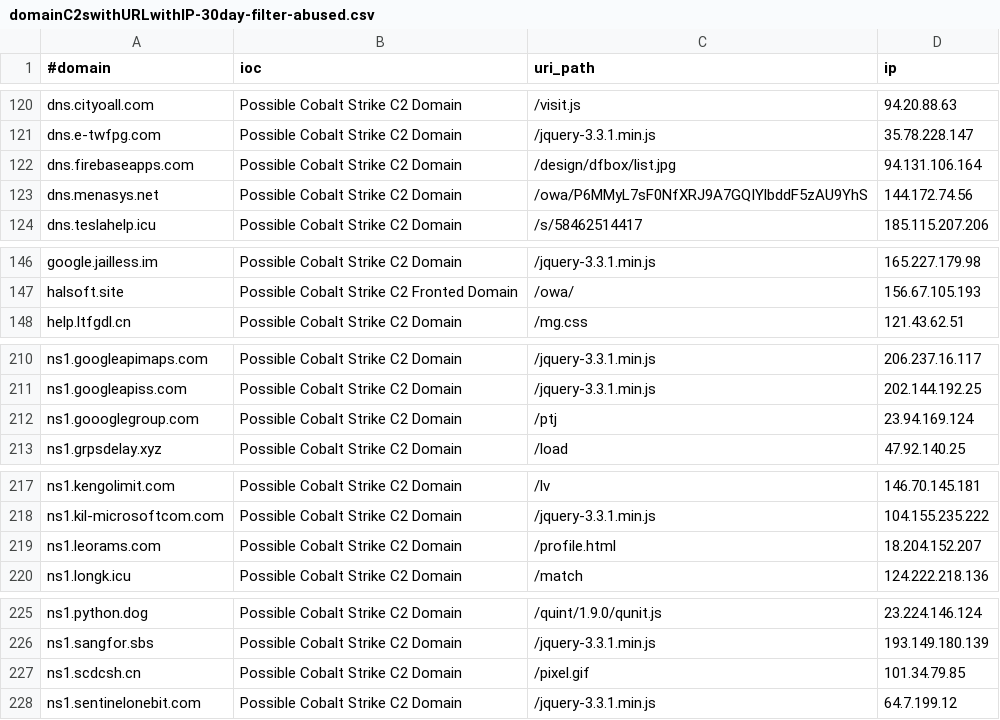
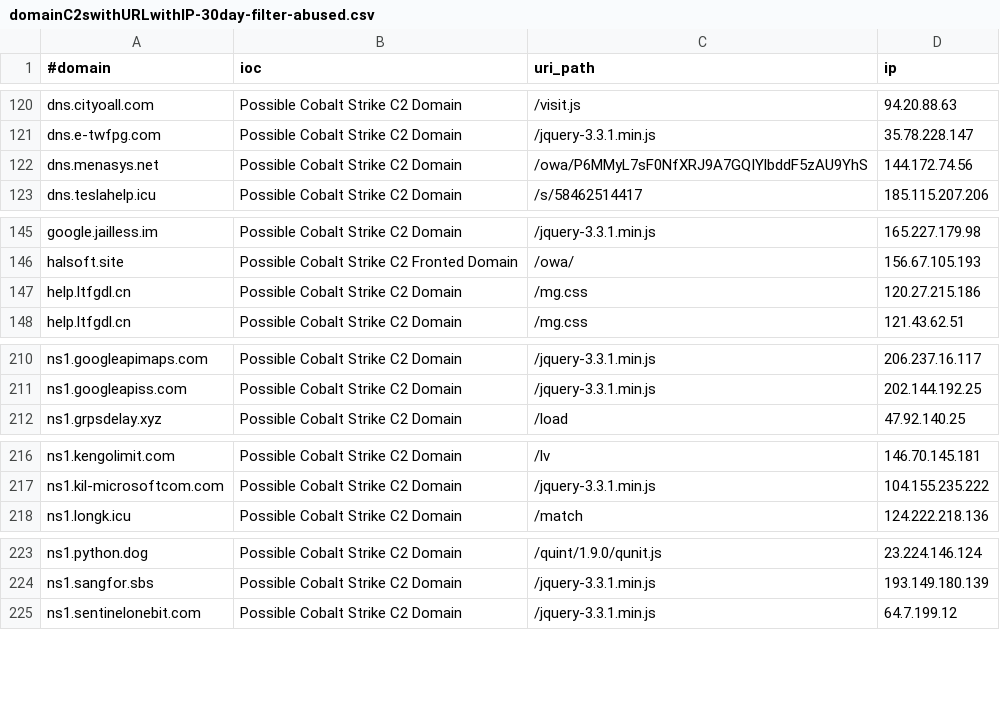
Before and after one commit to VictorCuralea/public-threat-intel-feeds, a CSV file: rawdata/c2intelfeeds/domainC2swithURLwithIP-30day-filter-abused.csv, drawn as a sheet; only a part is shown, gaps mark what is left out; removed rows and columns are numbered as before the commit, all else as after; the diff covers the shown part only; the diff names each change by its address in the sheet, - before the commit and + after, or states it on an @@ line.

Commit message:
automated data update, cron

```diff
--- a/rawdata/c2intelfeeds/domainC2swithURLwithIP-30day-filter-abused.csv
+++ b/rawdata/c2intelfeeds/domainC2swithURLwithIP-30day-filter-abused.csv
-row 122: dns.firebaseapps.com | Possible Cobalt Strike C2 Domain | /design/dfbox/list.jpg | 94.131.106.164
+row 147: help.ltfgdl.cn | Possible Cobalt Strike C2 Domain | /mg.css | 120.27.215.186
-row 212: ns1.goooglegroup.com | Possible Cobalt Strike C2 Domain | /ptj | 23.94.169.124
-row 219: ns1.leorams.com | Possible Cobalt Strike C2 Domain | /profile.html | 18.204.152.207
-row 227: ns1.scdcsh.cn | Possible Cobalt Strike C2 Domain | /pixel.gif | 101.34.79.85
```
Also changed, not shown: 2 removed rows and 1 edited cell elsewhere in this file, rawdata/c2intelfeeds/IPC2s-30day.csv, rawdata/c2intelfeeds/IPC2s.csv, 34 other files.
